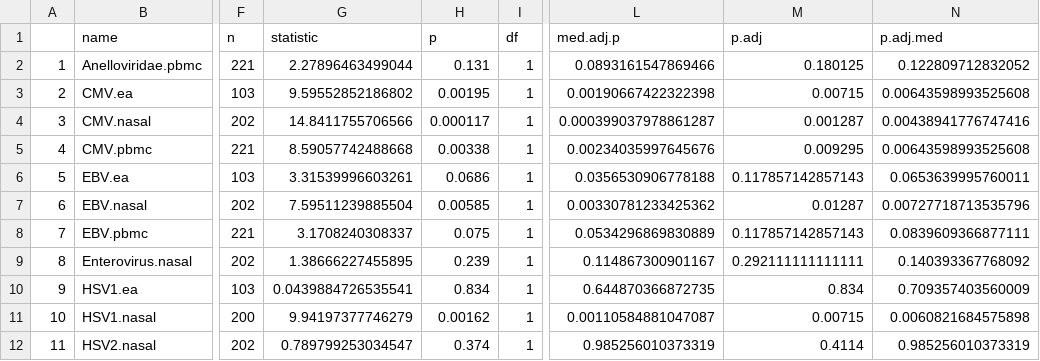
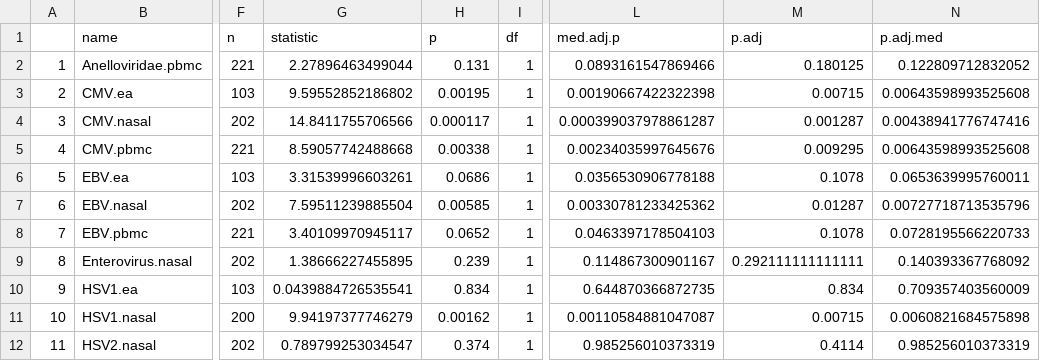
Before and after one commit to joannarce/impacc-public-code, a CSV file: chronic_viruses_manuscript/Figure2/output/Supplemental_Data_1_part2.csv, drawn as a sheet; only a part is shown, gaps mark what is left out; the diff names each change by its address in the sheet, - before the commit and + after, or states it on an @@ line.

```diff
--- a/chronic_viruses_manuscript/Figure2/output/Supplemental_Data_1_part2.csv
+++ b/chronic_viruses_manuscript/Figure2/output/Supplemental_Data_1_part2.csv
-M6 (p.adj): 0.117857142857143
+M6 (p.adj): 0.1078
-G8 (statistic): 3.1708240308337
+G8 (statistic): 3.40109970945117
-H8 (p): 0.075
+H8 (p): 0.0652
-L8 (med.adj.p): 0.0534296869830889
+L8 (med.adj.p): 0.0463397178504103
-M8 (p.adj): 0.117857142857143
+M8 (p.adj): 0.1078
-N8 (p.adj.med): 0.0839609366877111
+N8 (p.adj.med): 0.0728195566220733
```
Also changed, not shown: chronic_viruses_manuscript/Figure2/output/Supplemental_Data_1_part4.csv, chronic_viruses_manuscript/Figure2/output/Supplemental_Data_1_part7.csv, 41 other files.
